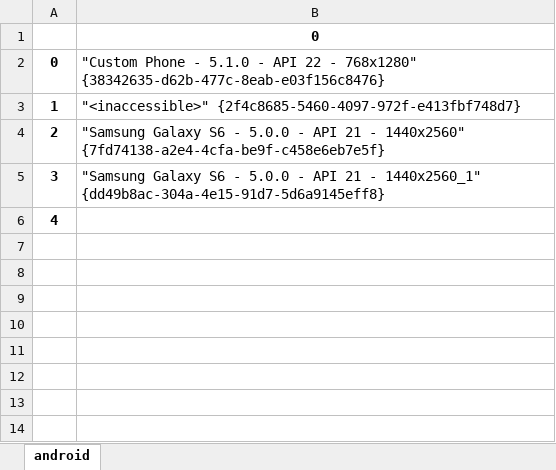
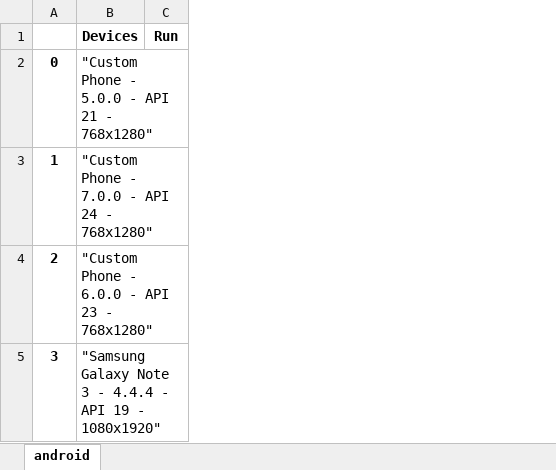
Before and after one commit to xieming/mobile_test, an Excel workbook: mynewthinking/devices.xlsx, sheet android, drawn as a sheet; values as stored, in another font and other column widths than the file's, no borders; removed rows and columns are numbered as before the commit, all else as after; the diff names each change by its address in the sheet, - before the commit and + after, or states it on an @@ line.

```diff
--- a/mynewthinking/devices.xlsx (sheet android)
+++ b/mynewthinking/devices.xlsx (sheet android)
-column B (0), rows 2-5: "Custom Phone - 5.1.0 - API 22 - 768x1280" {38342635-d62b-477c-8eab-e03f156c8476} | "<inaccessible>" {2f4c8685-5460-4097-972f-e413fbf748d7} | "Samsung Galaxy S6 - 5.0.0 - API 21 - 1440x2560" {7fd74138-a2e4-4cfa-be9f-c458e6eb7e5f} | "Samsung Galaxy S6 - 5.0.0 - API 21 - 1440x2560_1" {dd49b8ac-304a-4e15-91d7-5d6a9145eff8}
+column B (Devices), rows 2-5: "Custom Phone - 5.0.0 - API 21 - 768x1280" | "Custom Phone - 7.0.0 - API 24 - 768x1280" | "Custom Phone - 6.0.0 - API 23 - 768x1280" | "Samsung Galaxy Note 3 - 4.4.4 - API 19 - 1080x1920"
+column C (Run), empty
-row 6: 4
```
Also changed, not shown: 15 other files.
